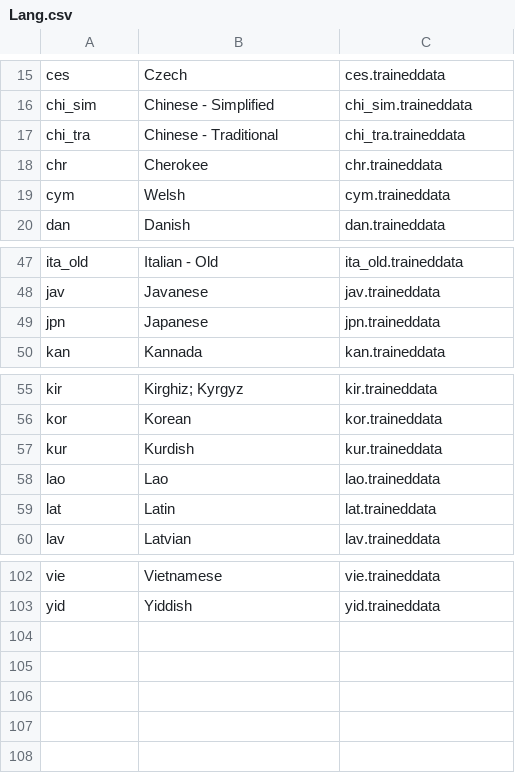
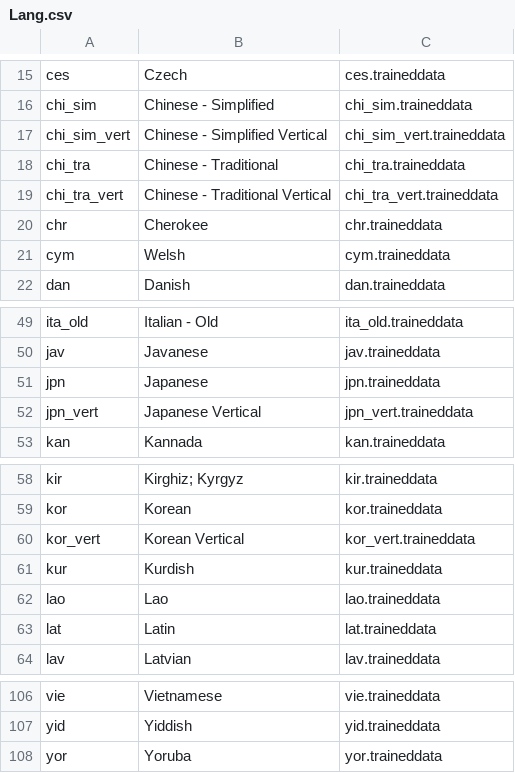
Before and after one commit to Firefox-1998/UtilityPDF, a CSV file: Risorse/Lang.csv, drawn as a sheet; only a part is shown, gaps mark what is left out.

```diff
--- a/Risorse/Lang.csv
+++ b/Risorse/Lang.csv
@@ -16,3 +16,5 @@ ces;Czech;ces.traineddata
 chi_sim;Chinese - Simplified;chi_sim.traineddata
+chi_sim_vert;Chinese - Simplified Vertical;chi_sim_vert.traineddata
 chi_tra;Chinese - Traditional;chi_tra.traineddata
+chi_tra_vert;Chinese - Traditional Vertical;chi_tra_vert.traineddata
 chr;Cherokee;chr.traineddata
@@ -49,2 +51,3 @@ jav;Javanese;jav.traineddata
 jpn;Japanese;jpn.traineddata
+jpn_vert;Japanese Vertical;jpn_vert.traineddata
 kan;Kannada;kan.traineddata
@@ -56,2 +59,3 @@ kir;"Kirghiz; Kyrgyz";kir.traineddata
 kor;Korean;kor.traineddata
+kor_vert;Korean Vertical;kor_vert.traineddata
 kur;Kurdish;kur.traineddata
@@ -103 +107,2 @@ vie;Vietnamese;vie.traineddata
 yid;Yiddish;yid.traineddata
+yor;Yoruba;yor.traineddata
```
Also changed, not shown: 27 other files.
